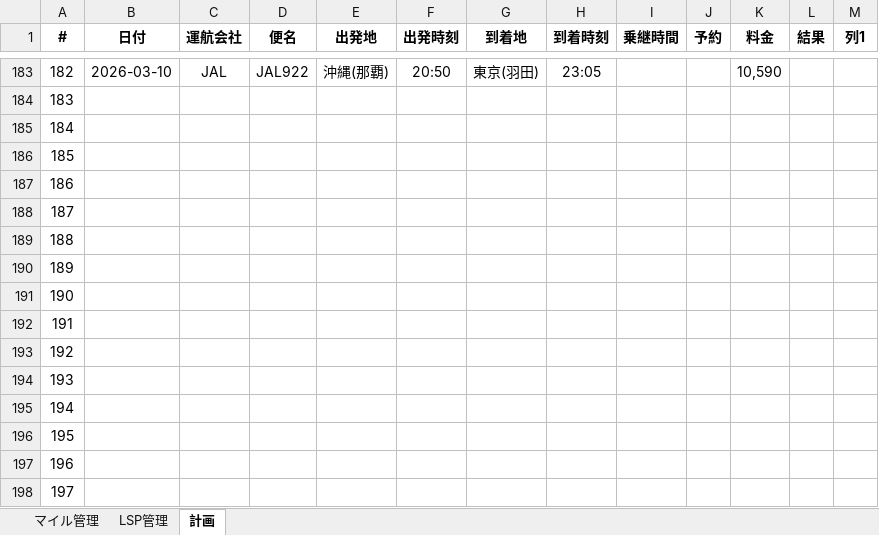
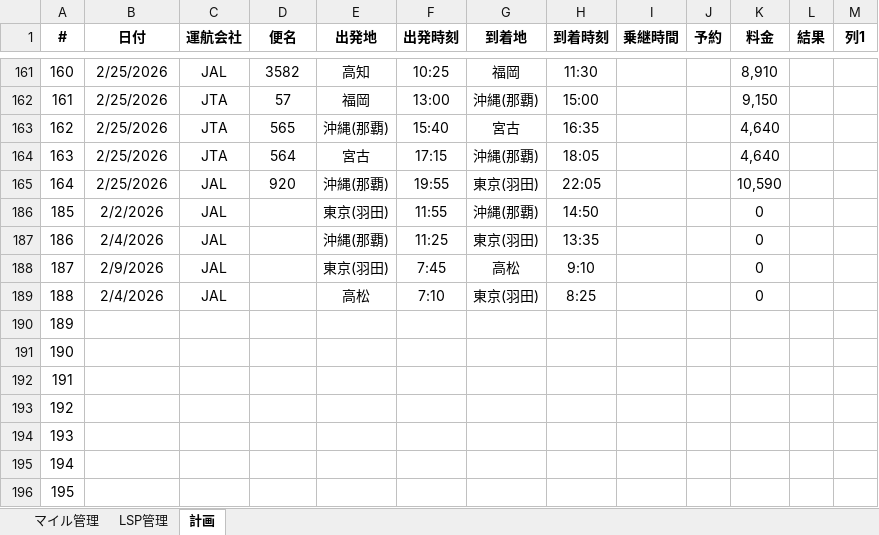
Before and after one commit to mineo1178/jal-status-viewer, an Excel workbook: data/20251229_LSP管理.xlsx, sheet 計画, drawn as a sheet; only a part is shown, gaps mark what is left out; the shorter side is filled out with more unchanged rows; values as stored, in another font and other column widths than the file's, no borders; table styles not drawn; removed rows and columns are numbered as before the commit, all else as after; the diff covers the shown part only; the diff names each change by its address in the sheet, - before the commit and + after, or states it on an @@ line.

Commit message:
LSPデータ更新

```diff
--- a/data/20251229_LSP管理.xlsx (sheet 計画)
+++ b/data/20251229_LSP管理.xlsx (sheet 計画)
@@ column A (#) renumbered between rows 155 and 189 @@
@@ row 161 unhidden: 160 | 2/25/2026 | JAL | 3582 | 高知 | 10:25 | 福岡 | 11:30 |  |  | 8,910 @@
@@ row 162 unhidden: 161 | 2/25/2026 | JTA | 57 | 福岡 | 13:00 | 沖縄(那覇) | 15:00 |  |  | 9,150 @@
@@ row 163 unhidden: 162 | 2/25/2026 | JTA | 565 | 沖縄(那覇) | 15:40 | 宮古 | 16:35 |  |  | 4,640 @@
@@ row 164 unhidden: 163 | 2/25/2026 | JTA | 564 | 宮古 | 17:15 | 沖縄(那覇) | 18:05 |  |  | 4,640 @@
-B165 (日付): 2026-03-10
+B165 (日付): 2/25/2026
-D165 (便名): JAL922
+D165 (便名): 920
-F165 (出発時刻): 20:50
+F165 (出発時刻): 19:55
-H165 (到着時刻): 23:05
+H165 (到着時刻): 22:05
-B186 (日付): (empty)
+B186 (日付): 2/2/2026
-C186:C189 (運航会社): (empty)
+C186:C189 (運航会社): JAL
-E186 (出発地): (empty)
+E186 (出発地): 東京(羽田)
-F186 (出発時刻): (empty)
+F186 (出発時刻): 11:55
-G186 (到着地): (empty)
+G186 (到着地): 沖縄(那覇)
-H186 (到着時刻): (empty)
+H186 (到着時刻): 14:50
-K186:K189 (料金): (empty)
+K186:K189 (料金): 0
-B187 (日付): (empty)
+B187 (日付): 2/4/2026
-E187 (出発地): (empty)
+E187 (出発地): 沖縄(那覇)
-F187 (出発時刻): (empty)
+F187 (出発時刻): 11:25
-G187 (到着地): (empty)
+G187 (到着地): 東京(羽田)
-H187 (到着時刻): (empty)
+H187 (到着時刻): 13:35
-B188 (日付): (empty)
+B188 (日付): 2/9/2026
-E188 (出発地): (empty)
+E188 (出発地): 東京(羽田)
-F188 (出発時刻): (empty)
+F188 (出発時刻): 7:45
-G188 (到着地): (empty)
+G188 (到着地): 高松
-H188 (到着時刻): (empty)
+H188 (到着時刻): 9:10
-B189 (日付): (empty)
+B189 (日付): 2/4/2026
-E189 (出発地): (empty)
+E189 (出発地): 高松
-F189 (出発時刻): (empty)
+F189 (出発時刻): 7:10
-G189 (到着地): (empty)
+G189 (到着地): 東京(羽田)
-H189 (到着時刻): (empty)
+H189 (到着時刻): 8:25
-row 188: 187
-row 189: 188
```
Also changed, not shown: 53 hidden or unhidden rows and 18 edited cells elsewhere in this sheet, sheet マイル管理, sheet LSP管理, formulas that keep their value, hidden cells, charts or pictures.
